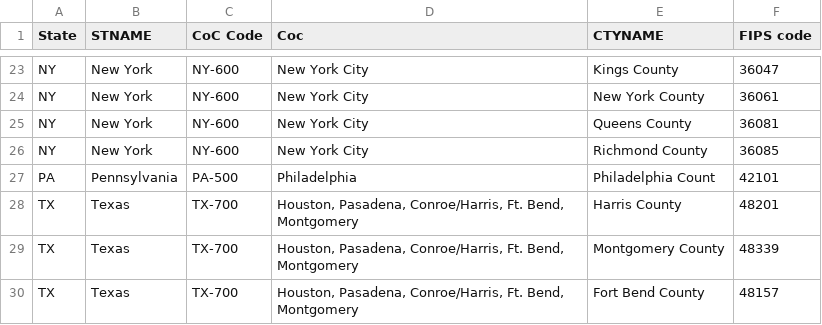
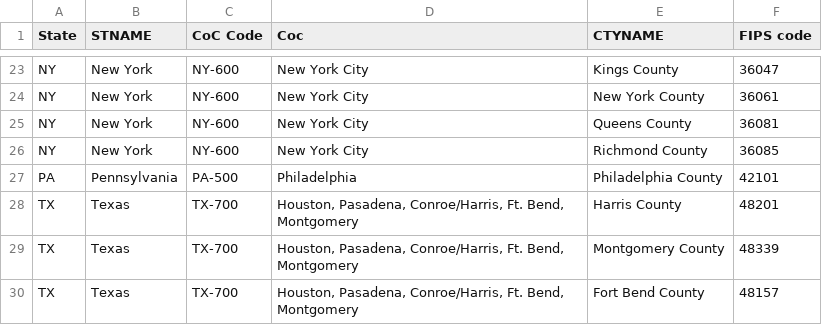
Before and after one commit to heath3rq/Python_Homelessness-Causal-Inference-Analysis, a CSV file: 00_source_data/COC mapping.csv, drawn as a sheet; only a part is shown, gaps mark what is left out.

Commit message:
update mapping with codes

```diff
--- a/00_source_data/COC mapping.csv
+++ b/00_source_data/COC mapping.csv
@@ -26,3 +26,3 @@ NY,New York,NY-600,New York City,Queens County,36081
 NY,New York,NY-600,New York City,Richmond County,36085
-PA,Pennsylvania,PA-500,Philadelphia,Philadelphia Count,42101
+PA,Pennsylvania,PA-500,Philadelphia,Philadelphia County,42101
 TX,Texas,TX-700,"Houston, Pasadena, Conroe/Harris, Ft. Bend, Montgomery",Harris County,48201
```
